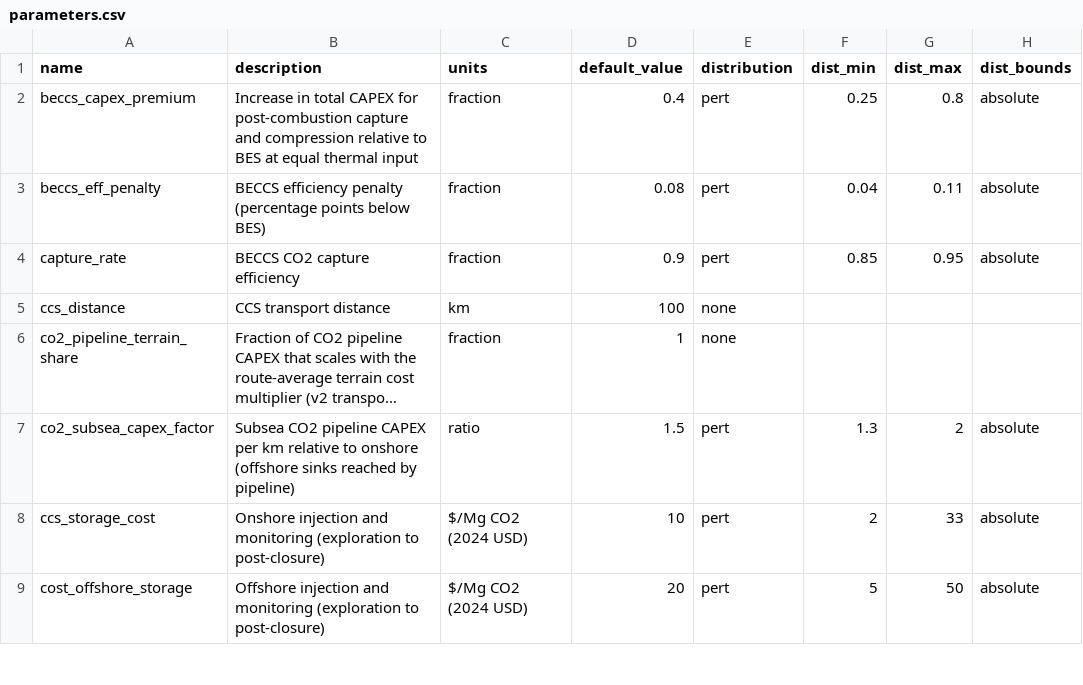
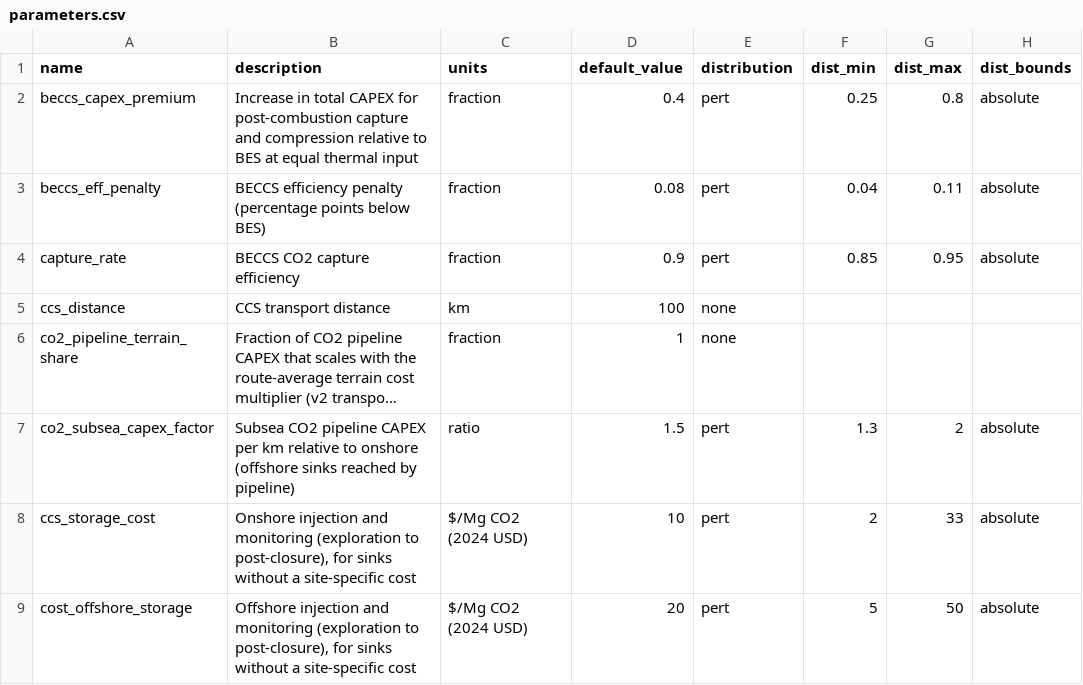
Before and after one commit to domwoolf/Biochar_AG, a CSV file: BiocharAG/inst/extdata/parameters.csv, drawn as a sheet; only a part is shown; long unchanged cells end in …; the diff covers the shown part only; the diff names each change by its address in the sheet, - before the commit and + after, or states it on an @@ line.

```diff
--- a/BiocharAG/inst/extdata/parameters.csv
+++ b/BiocharAG/inst/extdata/parameters.csv
-B8 (description): …(exploration to post-closure)
+B8 (description): …(exploration to post-closure), for sinks without a site-specific cost
-B9 (description): …(exploration to post-closure)
+B9 (description): …(exploration to post-closure), for sinks without a site-specific cost
```
Also changed, not shown: 1 added row elsewhere in this file, 7 other files.
